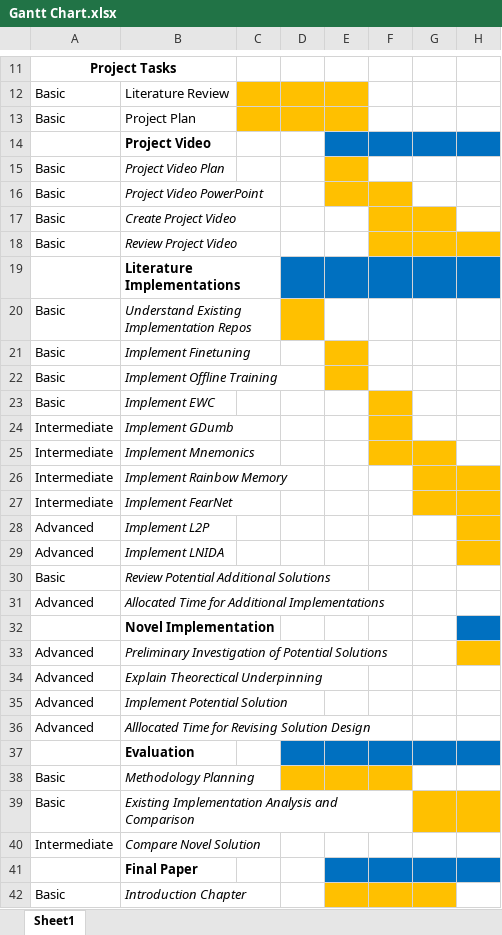
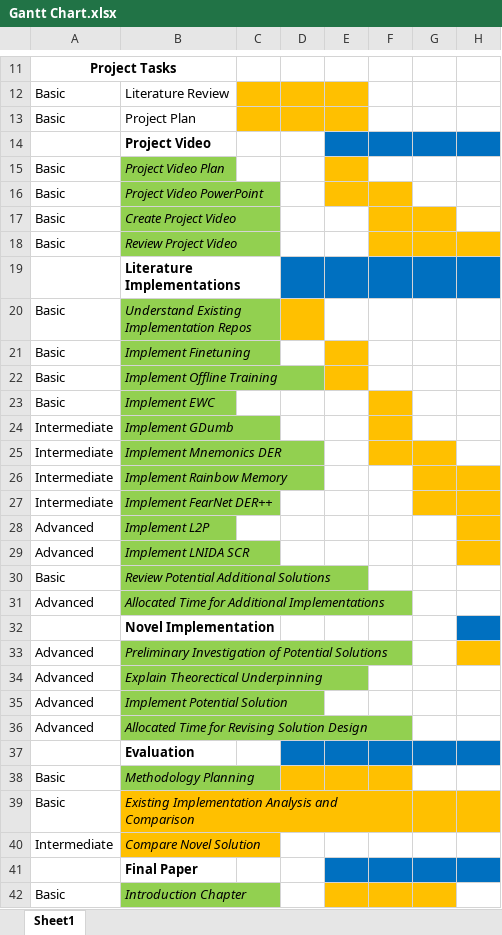
Before and after one commit to fboyle2001/advanced-project, an Excel workbook: Documents/Survey and Plan/Gantt Chart.xlsx, sheet Sheet1, drawn as a sheet; only a part is shown, gaps mark what is left out; values as stored, in another font and other column widths than the file's, no borders; the diff covers the shown part only; the diff names each change by its address in the sheet, - before the commit and + after, or states it on an @@ line.

```diff
--- a/Documents/Survey and Plan/Gantt Chart.xlsx (sheet Sheet1)
+++ b/Documents/Survey and Plan/Gantt Chart.xlsx (sheet Sheet1)
-B15:B18 fill: none
+B15:B18 fill: #92D050
-B20:B31 fill: none
+B20:B31 fill: #92D050
-B25: Implement Mnemonics
+B25: Implement Mnemonics DER
-B27: Implement FearNet
+B27: Implement FearNet DER++
-B29: Implement LNIDA
+B29: Implement LNIDA SCR
-B33:B36 fill: none
+B33:B36 fill: #92D050
-B36: Alllocated Time for Revising Solution Design
+B36: Allocated Time for Revising Solution Design
-B38 fill: none
+B38 fill: #92D050
-B39:B40 fill: none
+B39:B40 fill: #FFC000
-B42 fill: none
+B42 fill: #92D050
```
Also changed, not shown: cell formats elsewhere in this sheet, 2 other files.
